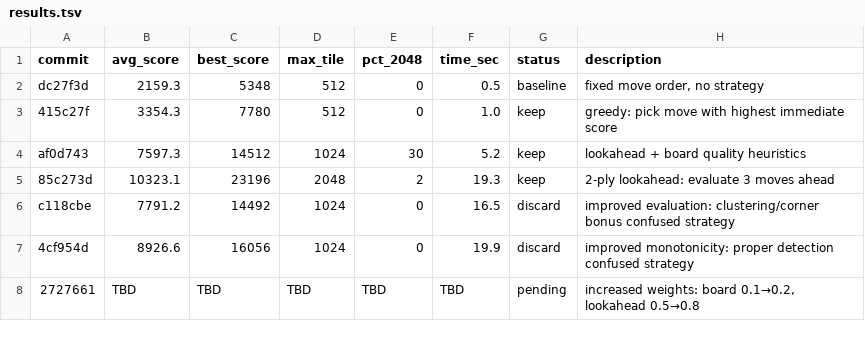
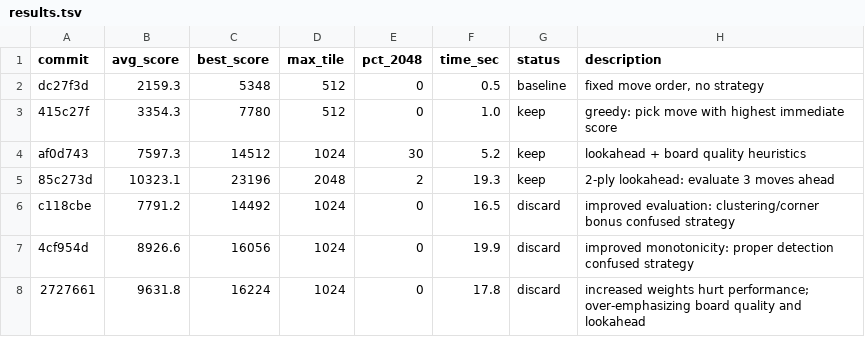
Before and after one commit to shivss26/2048-true-autoresearch-sonnet, a TSV file: results.tsv, drawn as a sheet.

Commit message:
[DISCARD] revert: increased lookahead weight hurt performance

```diff
--- a/results.tsv
+++ b/results.tsv
@@ -7,2 +7,2 @@ c118cbe	7791.2	14492	1024	0	16.5	discard	improved evaluation: clustering/corner
 4cf954d	8926.6	16056	1024	0	19.9	discard	improved monotonicity: proper detection confused strategy
-2727661	TBD	TBD	TBD	TBD	TBD	pending	increased weights: board 0.1→0.2, lookahead 0.5→0.8
+2727661	9631.8	16224	1024	0	17.8	discard	increased weights hurt performance; over-emphasizing board quality and lookahead
```
Also changed, not shown: 1 other file.
